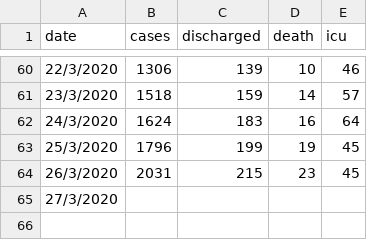
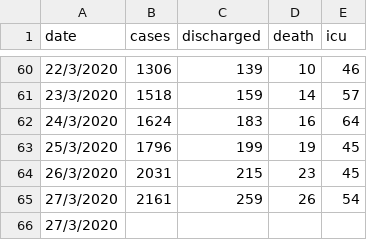
Before and after one commit to ynshung/covid-19-malaysia, a CSV file: covid-19-malaysia.csv, drawn as a sheet; only a part is shown, gaps mark what is left out.

Commit message:
Update covid-19-malaysia.csv

```diff
--- a/covid-19-malaysia.csv
+++ b/covid-19-malaysia.csv
@@ -64,2 +64,3 @@ date,cases,discharged,death,icu
 26/3/2020,2031,215,23,45
+27/3/2020,2161,259,26,54
 27/3/2020,,,,
```
